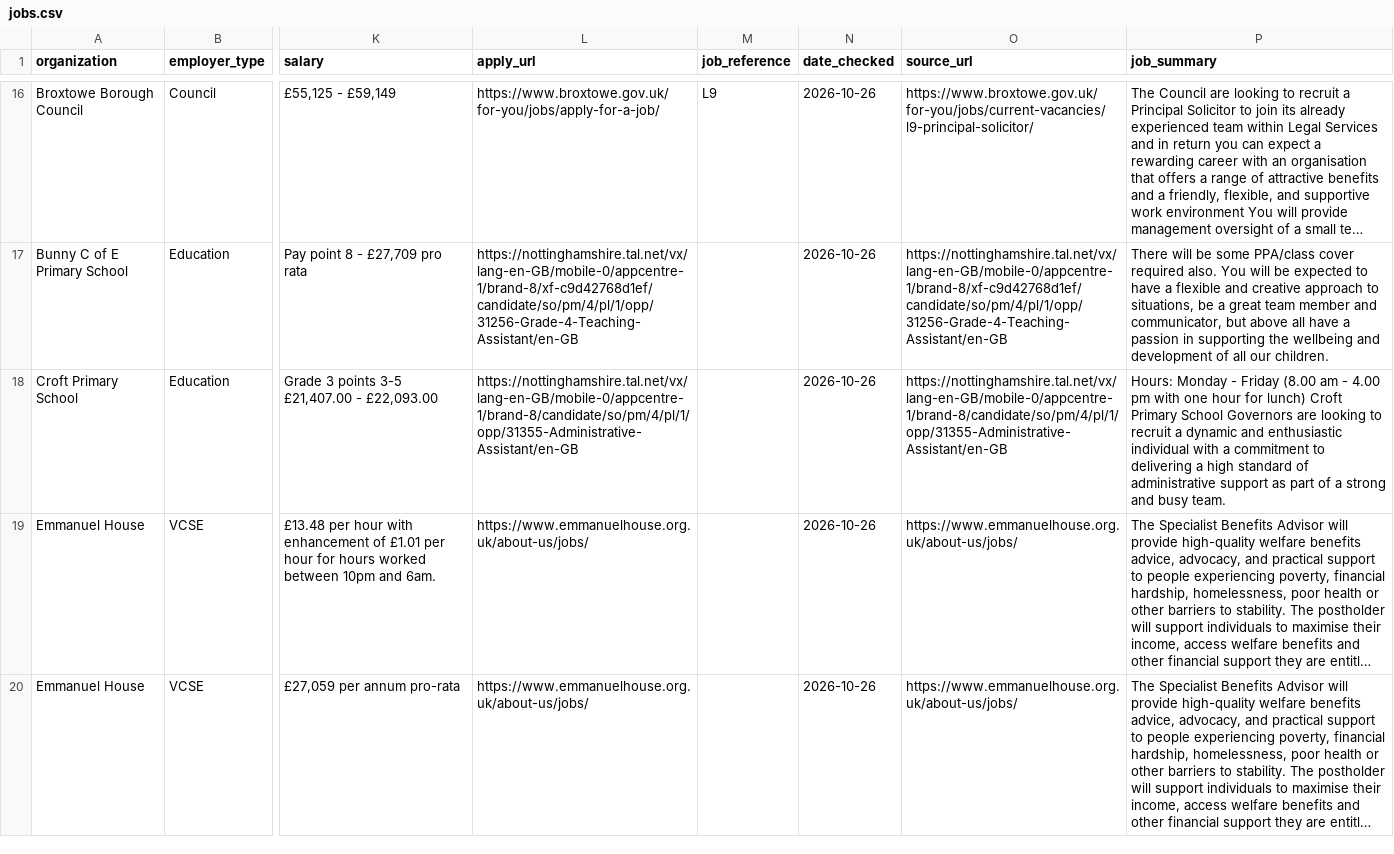
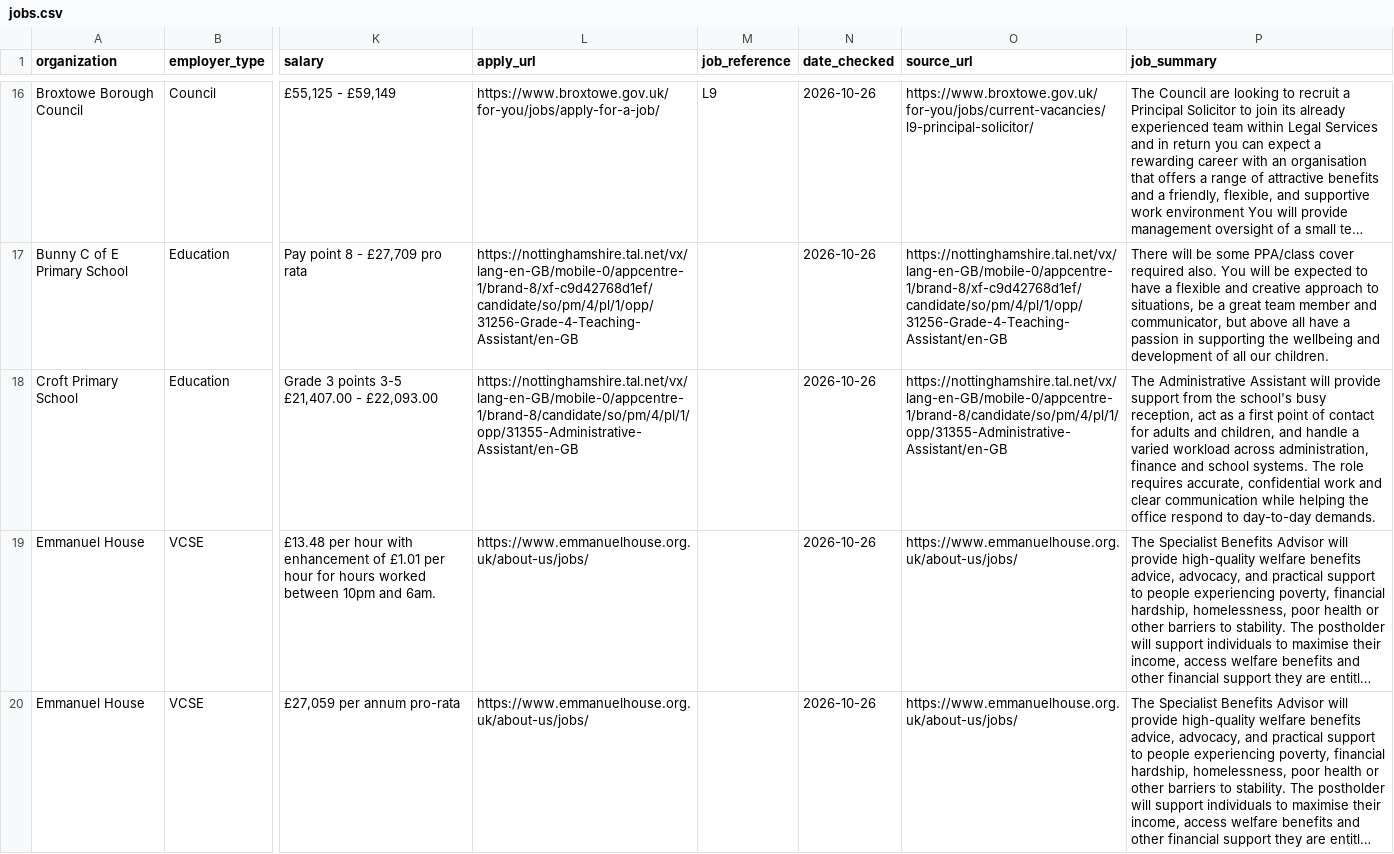
Before and after one commit to anthonytransform-ai/nottinghamshire-jobs, a CSV file: jobs.csv, drawn as a sheet; only a part is shown, gaps mark what is left out; long unchanged cells end in …; the diff covers the shown part only; the diff names each change by its address in the sheet, - before the commit and + after, or states it on an @@ line.

Commit message:
Refine weekly job summaries

```diff
--- a/jobs.csv
+++ b/jobs.csv
-P18 (job_summary): Hours: Monday - Friday (8.00 am - 4.00 pm with one hour for lunch) Croft Primary School Governors are looking to recruit a dynamic and enthusiastic individual with a commitment to delivering a high standard of administrative support as part of a strong and busy team.
+P18 (job_summary): The Administrative Assistant will provide support from the school's busy reception, act as a first point of contact for adults and children, and handle a varied workload across administration, finance and school systems. The role requires accurate, confidential work and clear communication while helping the office respond to day-to-day demands.
```
Also changed, not shown: 1 removed row and 41 edited cells elsewhere in this file.
